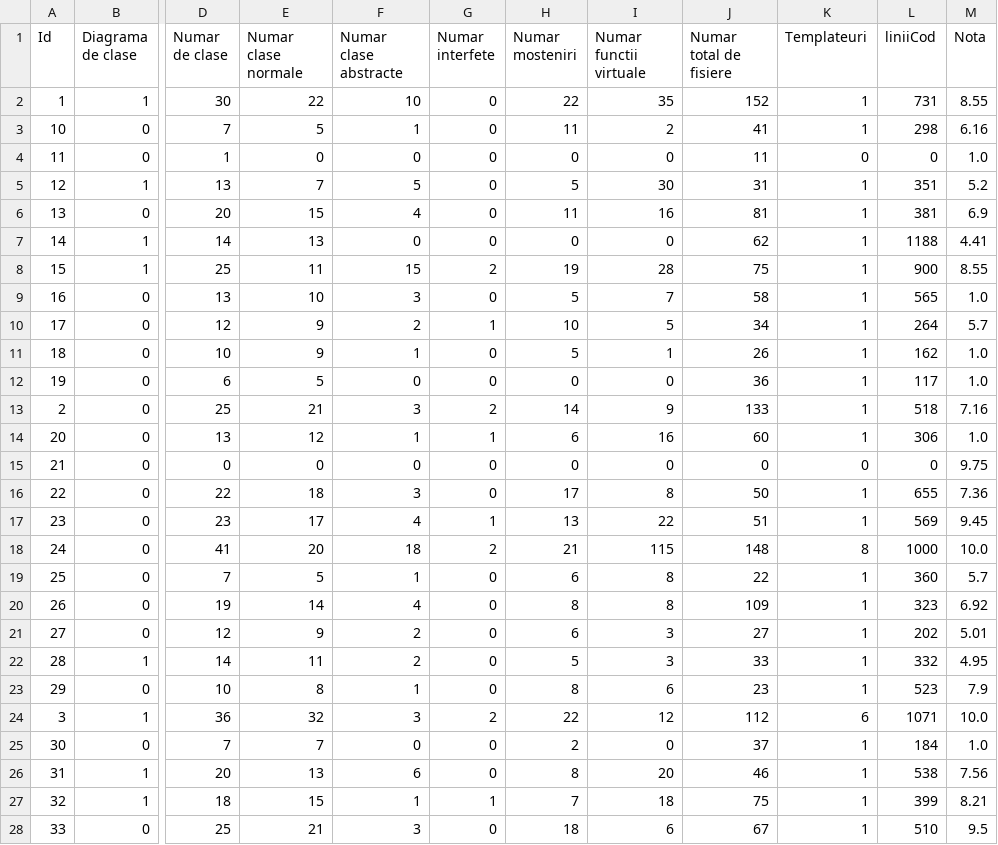
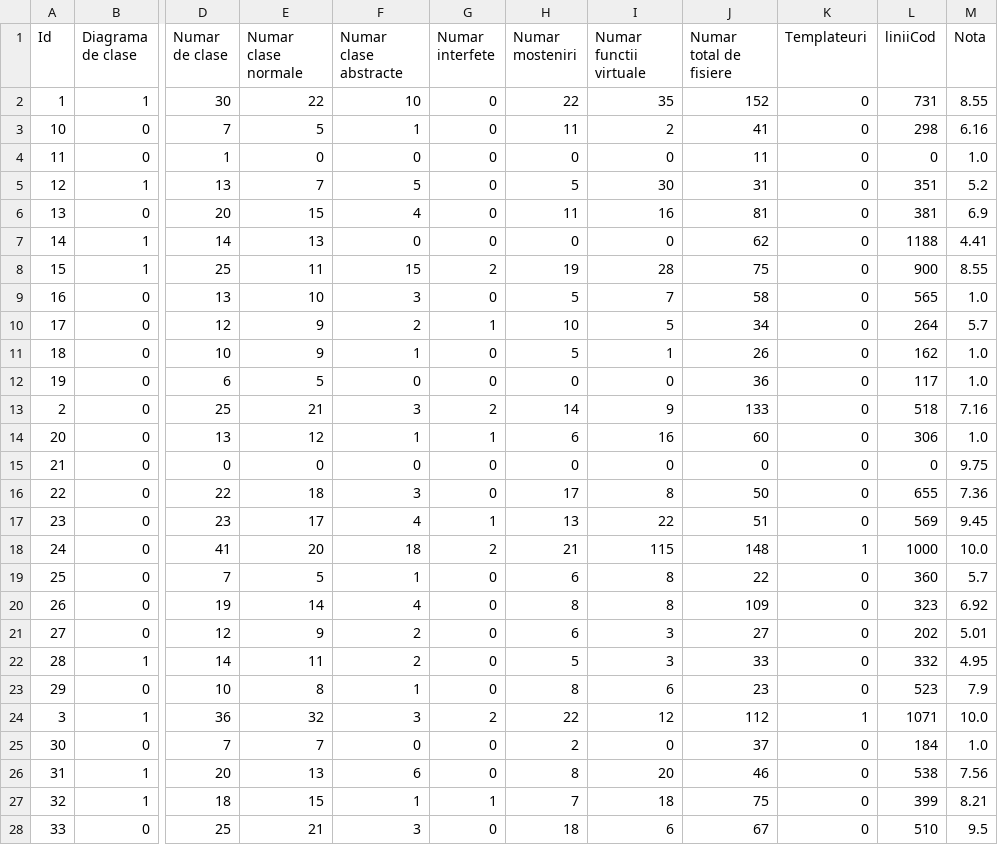
Before and after one commit to 0x435446/SistemDeNotarePOO, a CSV file: resources/OOPHomeworkTrain.csv, drawn as a sheet; only a part is shown, gaps mark what is left out; the diff covers the shown part only; the diff names each change by its address in the sheet, - before the commit and + after, or states it on an @@ line.

```diff
--- a/resources/OOPHomeworkTrain.csv
+++ b/resources/OOPHomeworkTrain.csv
-K2:K3 (Templateuri): 1
+K2:K3 (Templateuri): 0
-K5:K14 (Templateuri): 1
+K5:K14 (Templateuri): 0
-K16:K17 (Templateuri): 1
+K16:K17 (Templateuri): 0
-K18 (Templateuri): 8
+K18 (Templateuri): 1
-K19:K23 (Templateuri): 1
+K19:K23 (Templateuri): 0
-K24 (Templateuri): 6
+K24 (Templateuri): 1
-K25:K28 (Templateuri): 1
+K25:K28 (Templateuri): 0
```
Also changed, not shown: 38 edited cells elsewhere in this file, resources/OOPHomeworkGraded.csv, resources/OOPHomeworkTest.csv, 3 other files.
